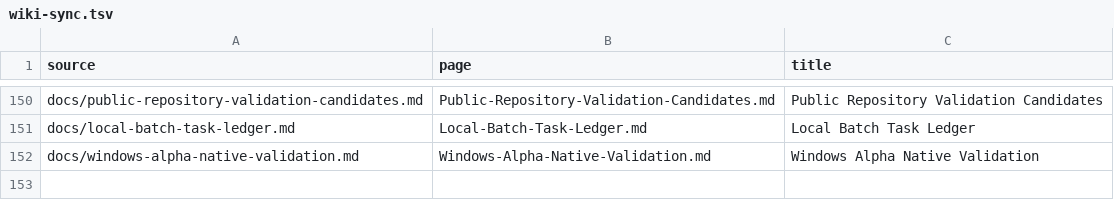
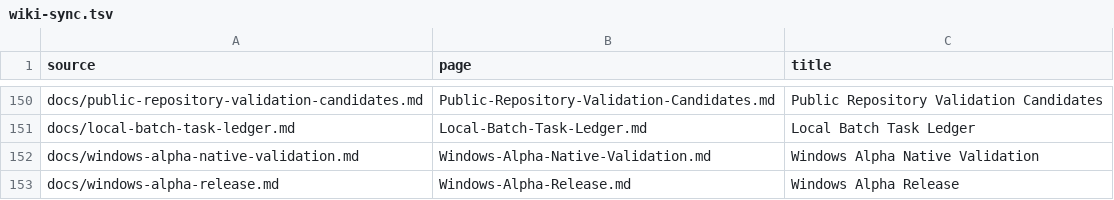
Before and after one commit to hysel/haven-42, a TSV file: config/wiki-sync.tsv, drawn as a sheet; only a part is shown, gaps mark what is left out.

Commit message:
Record published Windows Alpha (#66)
* docs: record published Windows alpha

* test: remove idle cleanup race

```diff
--- a/config/wiki-sync.tsv
+++ b/config/wiki-sync.tsv
@@ -152 +152,2 @@ docs/local-batch-task-ledger.md	Local-Batch-Task-Ledger.md	Local Batch Task Ledg
 docs/windows-alpha-native-validation.md	Windows-Alpha-Native-Validation.md	Windows Alpha Native Validation
+docs/windows-alpha-release.md	Windows-Alpha-Release.md	Windows Alpha Release
```
Also changed, not shown: 17 other files.
